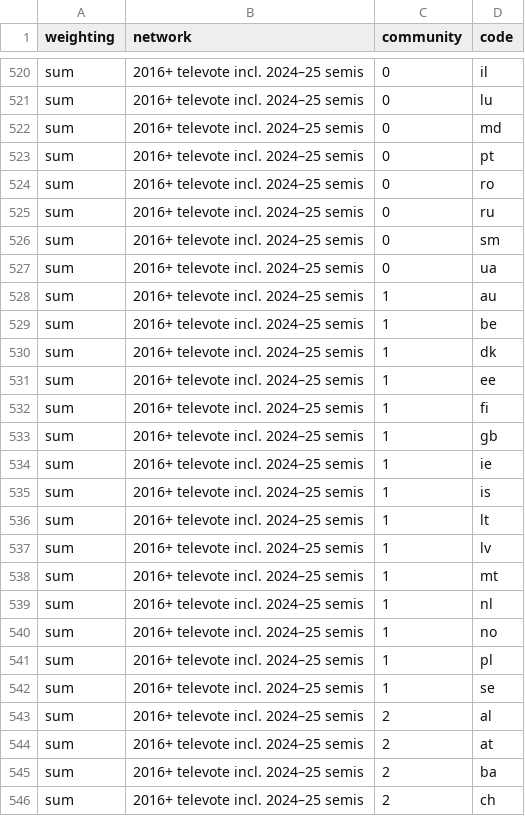
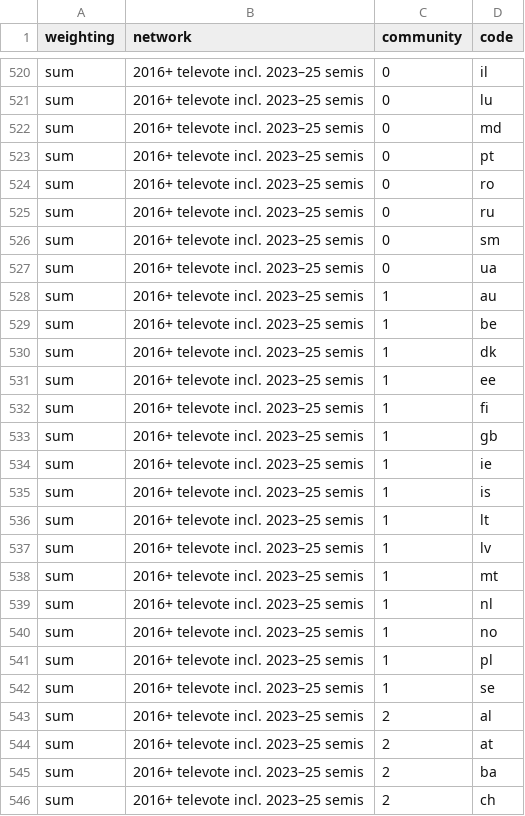
Before and after one commit to brynjaey/eurovision, a CSV file: data/communities_obs.csv, drawn as a sheet; only a part is shown, gaps mark what is left out; the diff covers the shown part only; the diff names each change by its address in the sheet, - before the commit and + after, or states it on an @@ line.

```diff
--- a/data/communities_obs.csv
+++ b/data/communities_obs.csv
-B520:B546 (network): 2016+ televote incl. 2024–25 semis
+B520:B546 (network): 2016+ televote incl. 2023–25 semis
```
Also changed, not shown: 96 edited cells elsewhere in this file, data/edges_agg.csv, data/null_results.csv, 17 other files.
